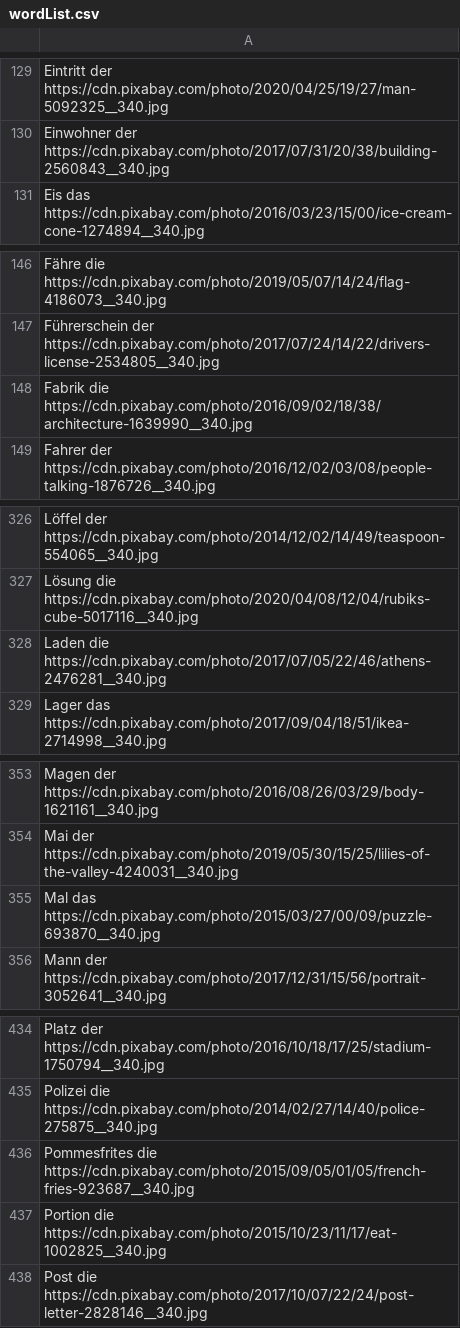
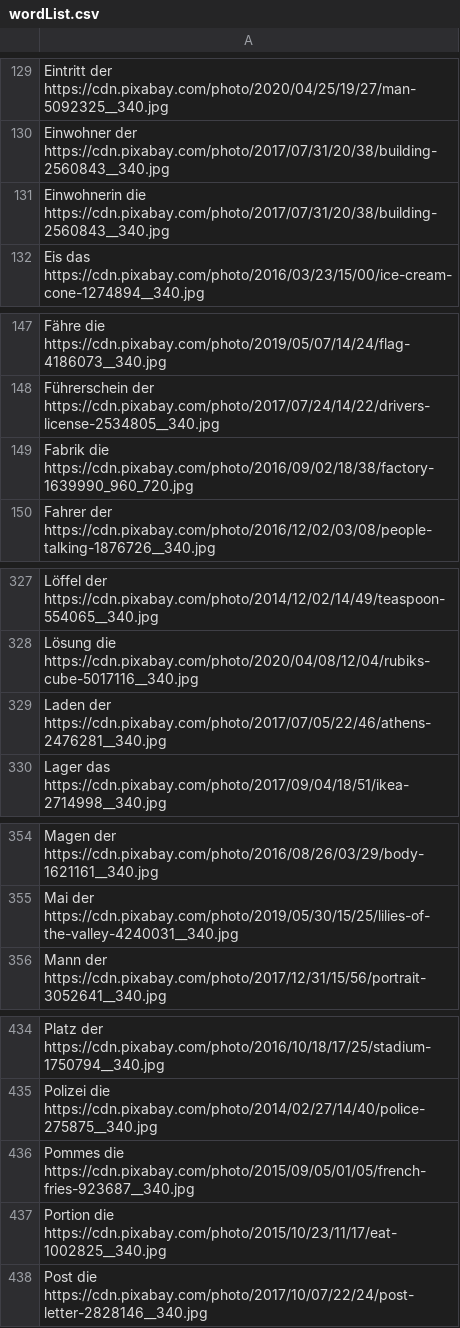
Before and after one commit to Leelu55/Articulus, a CSV file: model/wordList.csv, drawn as a sheet; only a part is shown, gaps mark what is left out; the diff covers the shown part only.

Commit message:
revised words in model

```diff
--- a/model/wordList.csv
+++ b/model/wordList.csv
@@ -130,2 +130,3 @@ Eintritt der https://cdn.pixabay.com/photo/2020/04/25/19/27/man-5092325__340.jpg
 Einwohner der https://cdn.pixabay.com/photo/2017/07/31/20/38/building-2560843__340.jpg
+Einwohnerin die https://cdn.pixabay.com/photo/2017/07/31/20/38/building-2560843__340.jpg
 Eis das https://cdn.pixabay.com/photo/2016/03/23/15/00/ice-cream-cone-1274894__340.jpg
@@ -147,3 +148,3 @@ Fähre die https://cdn.pixabay.com/photo/2019/05/07/14/24/flag-4186073__340.jpg
 Führerschein der https://cdn.pixabay.com/photo/2017/07/24/14/22/drivers-license-2534805__340.jpg
-Fabrik die https://cdn.pixabay.com/photo/2016/09/02/18/38/architecture-1639990__340.jpg
+Fabrik die https://cdn.pixabay.com/photo/2016/09/02/18/38/factory-1639990_960_720.jpg
 Fahrer der https://cdn.pixabay.com/photo/2016/12/02/03/08/people-talking-1876726__340.jpg
@@ -327,3 +328,3 @@ Löffel der https://cdn.pixabay.com/photo/2014/12/02/14/49/teaspoon-554065__340.
 Lösung die https://cdn.pixabay.com/photo/2020/04/08/12/04/rubiks-cube-5017116__340.jpg
-Laden die https://cdn.pixabay.com/photo/2017/07/05/22/46/athens-2476281__340.jpg
+Laden der https://cdn.pixabay.com/photo/2017/07/05/22/46/athens-2476281__340.jpg
 Lager das https://cdn.pixabay.com/photo/2017/09/04/18/51/ikea-2714998__340.jpg
@@ -354,3 +355,2 @@ Magen der https://cdn.pixabay.com/photo/2016/08/26/03/29/body-1621161__340.jpg
 Mai der https://cdn.pixabay.com/photo/2019/05/30/15/25/lilies-of-the-valley-4240031__340.jpg
-Mal das https://cdn.pixabay.com/photo/2015/03/27/00/09/puzzle-693870__340.jpg
 Mann der https://cdn.pixabay.com/photo/2017/12/31/15/56/portrait-3052641__340.jpg
@@ -435,3 +435,3 @@ Platz der https://cdn.pixabay.com/photo/2016/10/18/17/25/stadium-1750794__340.jp
 Polizei die https://cdn.pixabay.com/photo/2014/02/27/14/40/police-275875__340.jpg
-Pommesfrites die https://cdn.pixabay.com/photo/2015/09/05/01/05/french-fries-923687__340.jpg
+Pommes die https://cdn.pixabay.com/photo/2015/09/05/01/05/french-fries-923687__340.jpg
 Portion die https://cdn.pixabay.com/photo/2015/10/23/11/17/eat-1002825__340.jpg
```
Also changed, not shown: 3 removed rows and 1 edited cell elsewhere in this file, 29 other files.
